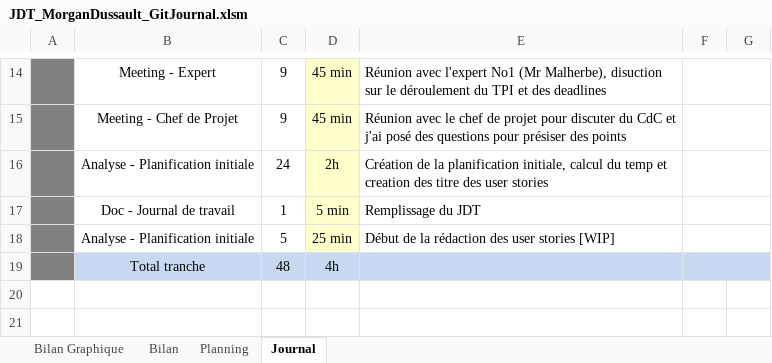
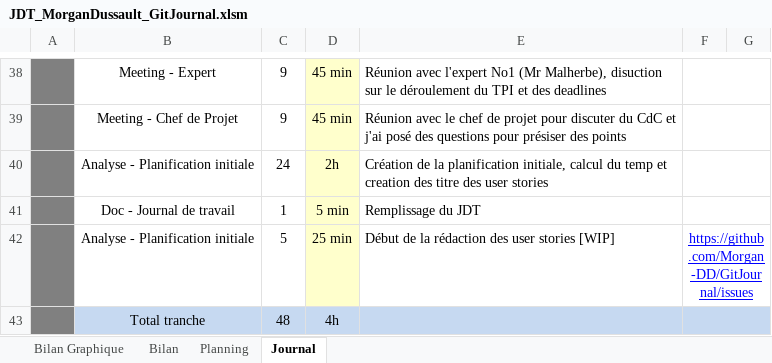
Before and after one commit to Morgan-DD/GitJournal, an Excel workbook: JDT/JDT_MorganDussault_GitJournal.xlsm, sheet Journal, drawn as a sheet; only a part is shown, gaps mark what is left out; values as stored, in another font and other column widths than the file's, no borders; charts and pictures and conditional formats not drawn; 1 other sheet too large or unreadable and not compared; addresses are those after the commit; the diff covers the shown part only; the diff names each change by its address in the sheet, - before the commit and + after, or states it on an @@ line.

```diff
--- a/JDT/JDT_MorganDussault_GitJournal.xlsm (sheet Journal)
+++ b/JDT/JDT_MorganDussault_GitJournal.xlsm (sheet Journal)
-F42: (empty)
+F42: https://github.com/Morgan-DD/GitJournal/issues
```
Also changed, not shown: 24 added rows and 1 edited cell elsewhere in this sheet, formulas that keep their value, charts or pictures, 2 other files.
